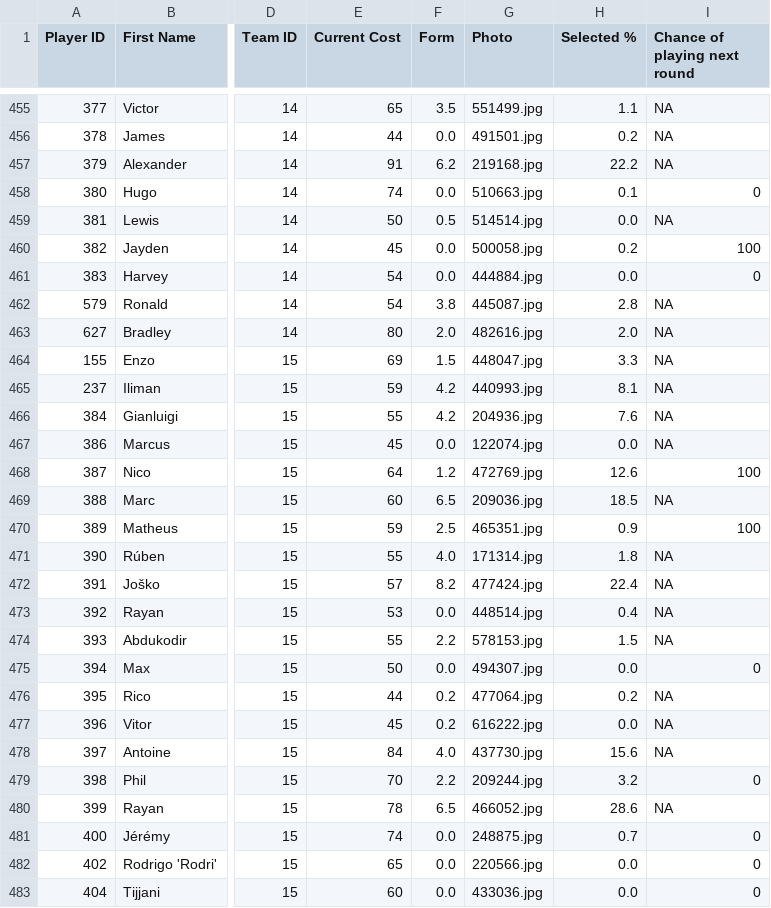
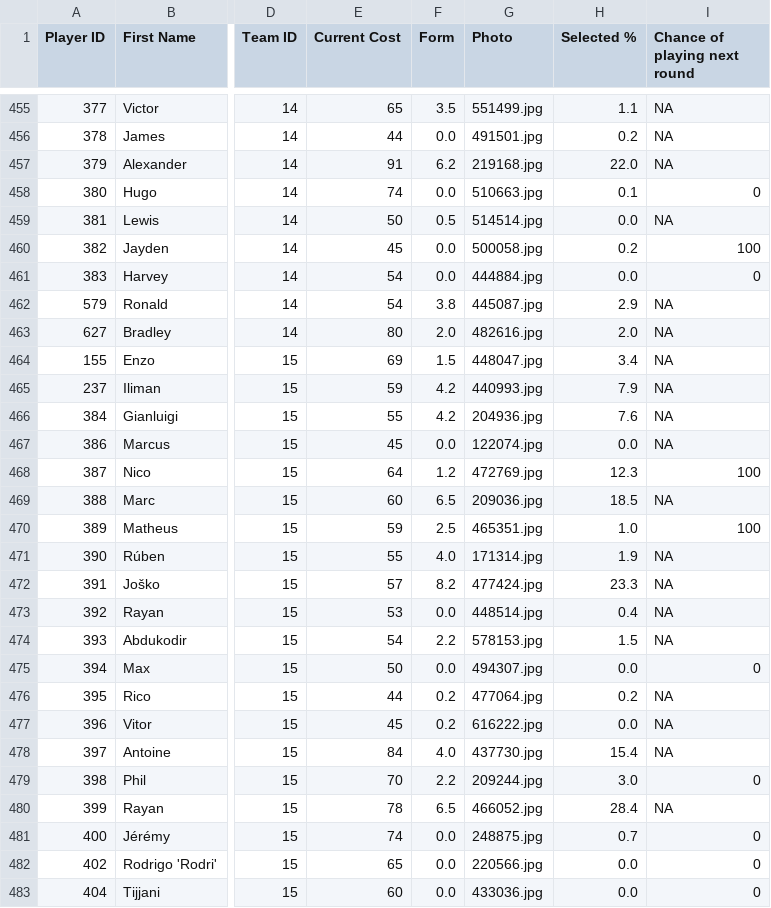
Before and after one commit to ARW4/FPL_Project, a CSV file: Player.csv, drawn as a sheet; only a part is shown, gaps mark what is left out; the diff covers the shown part only; the diff names each change by its address in the sheet, - before the commit and + after, or states it on an @@ line.

```diff
--- a/Player.csv
+++ b/Player.csv
-H457 (Selected %): 22.2
+H457 (Selected %): 22.0
-H462 (Selected %): 2.8
+H462 (Selected %): 2.9
-H464 (Selected %): 3.3
+H464 (Selected %): 3.4
-H465 (Selected %): 8.1
+H465 (Selected %): 7.9
-H468 (Selected %): 12.6
+H468 (Selected %): 12.3
-H470 (Selected %): 0.9
+H470 (Selected %): 1.0
-H471 (Selected %): 1.8
+H471 (Selected %): 1.9
-H472 (Selected %): 22.4
+H472 (Selected %): 23.3
-E474 (Current Cost): 55
+E474 (Current Cost): 54
-H478 (Selected %): 15.6
+H478 (Selected %): 15.4
-H479 (Selected %): 3.2
+H479 (Selected %): 3.0
-H480 (Selected %): 28.6
+H480 (Selected %): 28.4
```
Also changed, not shown: 140 edited cells elsewhere in this file, Fixtures.csv, Gameweek.csv.
